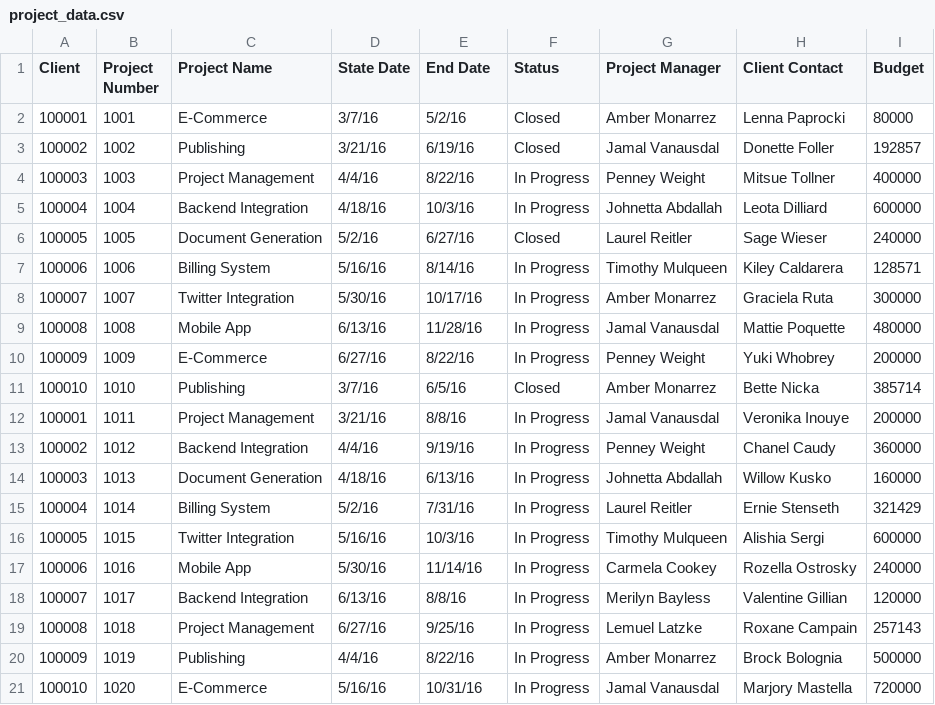
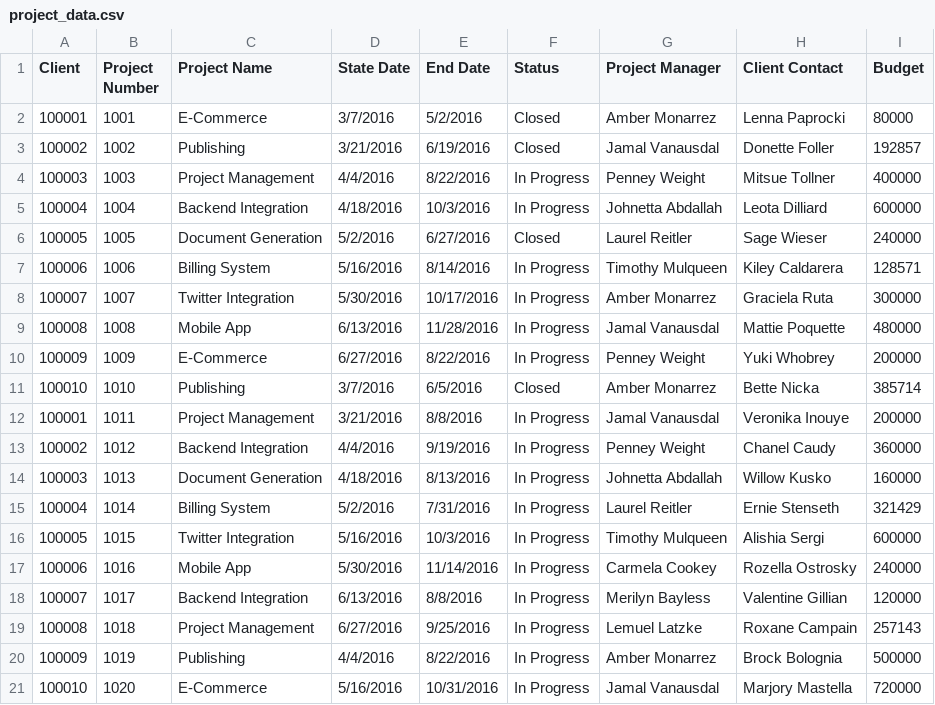
Before and after one commit to anishpanga/SE-4-5-2, a CSV file: data/project_data.csv, drawn as a sheet.

```diff
--- a/data/project_data.csv
+++ b/data/project_data.csv
@@ -1,21 +1,21 @@
 Client,Project Number,Project Name,State Date,End Date,Status,Project Manager,Client Contact,Budget
-100001,1001,E-Commerce,3/7/16,5/2/16,Closed,Amber Monarrez,Lenna Paprocki,80000
-100002,1002,Publishing,3/21/16,6/19/16,Closed,Jamal Vanausdal,Donette Foller,192857
-100003,1003,Project Management,4/4/16,8/22/16,In Progress,Penney Weight,Mitsue Tollner,400000
-100004,1004,Backend Integration,4/18/16,10/3/16,In Progress,Johnetta Abdallah,Leota Dilliard,600000
-100005,1005,Document Generation,5/2/16,6/27/16,Closed,Laurel Reitler,Sage Wieser,240000
-100006,1006,Billing System,5/16/16,8/14/16,In Progress,Timothy Mulqueen,Kiley Caldarera,128571
-100007,1007,Twitter Integration,5/30/16,10/17/16,In Progress,Amber Monarrez,Graciela Ruta,300000
-100008,1008,Mobile App,6/13/16,11/28/16,In Progress,Jamal Vanausdal,Mattie Poquette,480000
-100009,1009,E-Commerce,6/27/16,8/22/16,In Progress,Penney Weight,Yuki Whobrey,200000
-100010,1010,Publishing,3/7/16,6/5/16,Closed,Amber Monarrez,Bette Nicka,385714
-100001,1011,Project Management,3/21/16,8/8/16,In Progress,Jamal Vanausdal,Veronika Inouye,200000
-100002,1012,Backend Integration,4/4/16,9/19/16,In Progress,Penney Weight,Chanel Caudy,360000
-100003,1013,Document Generation,4/18/16,6/13/16,In Progress,Johnetta Abdallah,Willow Kusko,160000
-100004,1014,Billing System,5/2/16,7/31/16,In Progress,Laurel Reitler,Ernie Stenseth,321429
-100005,1015,Twitter Integration,5/16/16,10/3/16,In Progress,Timothy Mulqueen,Alishia Sergi,600000
-100006,1016,Mobile App,5/30/16,11/14/16,In Progress,Carmela Cookey,Rozella Ostrosky,240000
-100007,1017,Backend Integration,6/13/16,8/8/16,In Progress,Merilyn Bayless,Valentine Gillian,120000
-100008,1018,Project Management,6/27/16,9/25/16,In Progress,Lemuel Latzke,Roxane Campain,257143
-100009,1019,Publishing,4/4/16,8/22/16,In Progress,Amber Monarrez,Brock Bolognia,500000
-100010,1020,E-Commerce,5/16/16,10/31/16,In Progress,Jamal Vanausdal,Marjory Mastella,720000
+100001,1001,E-Commerce,3/7/2016,5/2/2016,Closed,Amber Monarrez,Lenna Paprocki,80000
+100002,1002,Publishing,3/21/2016,6/19/2016,Closed,Jamal Vanausdal,Donette Foller,192857
+100003,1003,Project Management,4/4/2016,8/22/2016,In Progress,Penney Weight,Mitsue Tollner,400000
+100004,1004,Backend Integration,4/18/2016,10/3/2016,In Progress,Johnetta Abdallah,Leota Dilliard,600000
+100005,1005,Document Generation,5/2/2016,6/27/2016,Closed,Laurel Reitler,Sage Wieser,240000
+100006,1006,Billing System,5/16/2016,8/14/2016,In Progress,Timothy Mulqueen,Kiley Caldarera,128571
+100007,1007,Twitter Integration,5/30/2016,10/17/2016,In Progress,Amber Monarrez,Graciela Ruta,300000
+100008,1008,Mobile App,6/13/2016,11/28/2016,In Progress,Jamal Vanausdal,Mattie Poquette,480000
+100009,1009,E-Commerce,6/27/2016,8/22/2016,In Progress,Penney Weight,Yuki Whobrey,200000
+100010,1010,Publishing,3/7/2016,6/5/2016,Closed,Amber Monarrez,Bette Nicka,385714
+100001,1011,Project Management,3/21/2016,8/8/2016,In Progress,Jamal Vanausdal,Veronika Inouye,200000
+100002,1012,Backend Integration,4/4/2016,9/19/2016,In Progress,Penney Weight,Chanel Caudy,360000
+100003,1013,Document Generation,4/18/2016,8/13/2016,In Progress,Johnetta Abdallah,Willow Kusko,160000
+100004,1014,Billing System,5/2/2016,7/31/2016,In Progress,Laurel Reitler,Ernie Stenseth,321429
+100005,1015,Twitter Integration,5/16/2016,10/3/2016,In Progress,Timothy Mulqueen,Alishia Sergi,600000
+100006,1016,Mobile App,5/30/2016,11/14/2016,In Progress,Carmela Cookey,Rozella Ostrosky,240000
+100007,1017,Backend Integration,6/13/2016,8/8/2016,In Progress,Merilyn Bayless,Valentine Gillian,120000
+100008,1018,Project Management,6/27/2016,9/25/2016,In Progress,Lemuel Latzke,Roxane Campain,257143
+100009,1019,Publishing,4/4/2016,8/22/2016,In Progress,Amber Monarrez,Brock Bolognia,500000
+100010,1020,E-Commerce,5/16/2016,10/31/2016,In Progress,Jamal Vanausdal,Marjory Mastella,720000
```
Also changed, not shown: data/client_data.csv, data/project_person.csv, 27 other files.
